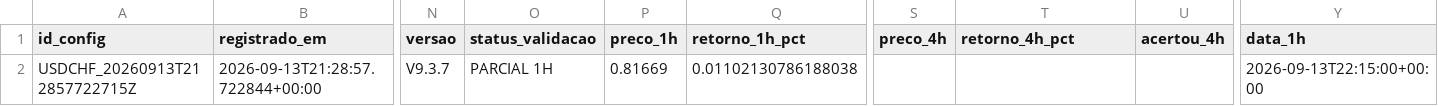
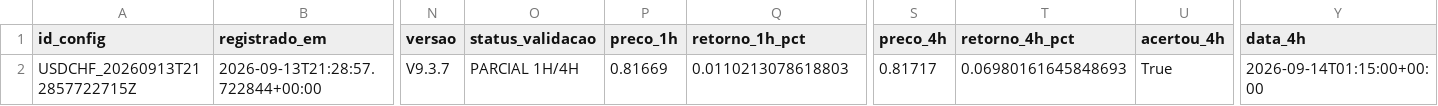
Before and after one commit to aparecidomikael97-ship-it/usd-macro-pro-v4, a CSV file: dados/configuracoes_completas_v937.csv, drawn as a sheet; only a part is shown, gaps mark what is left out; the diff names each change by its address in the sheet, - before the commit and + after, or states it on an @@ line.

Commit message:
V9.3.7: registra configuração completa

```diff
--- a/dados/configuracoes_completas_v937.csv
+++ b/dados/configuracoes_completas_v937.csv
-Y1: data_1h
+Y1: data_4h
-O2 (status_validacao): PARCIAL 1H
+O2 (status_validacao): PARCIAL 1H/4H
-Q2 (retorno_1h_pct): 0.01102130786188038
+Q2 (retorno_1h_pct): 0.0110213078618803
-S2 (preco_4h): (empty)
+S2 (preco_4h): 0.81717
-T2 (retorno_4h_pct): (empty)
+T2 (retorno_4h_pct): 0.06980161645848693
-U2 (acertou_4h): (empty)
+U2 (acertou_4h): True
-Y2 (data_4h): 2026-09-13T22:15:00+00:00
+Y2 (data_4h): 2026-09-14T01:15:00+00:00
```
